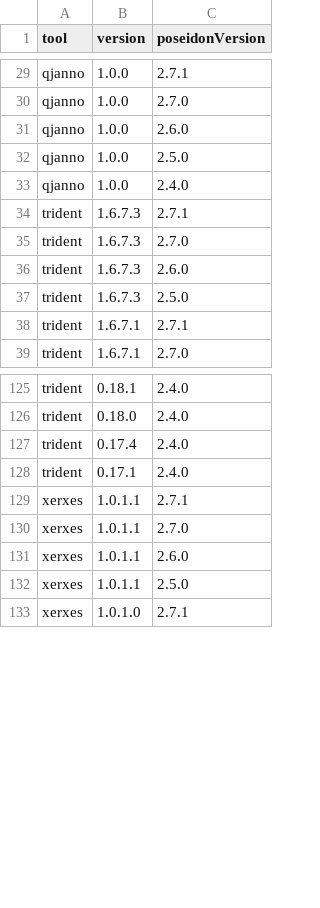
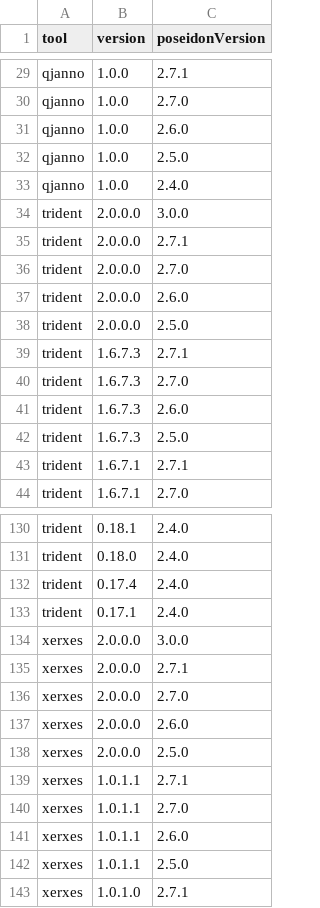
Before and after one commit to poseidon-framework/poseidon-framework.github.io, a TSV file: version_table.tsv, drawn as a sheet; only a part is shown, gaps mark what is left out.

Commit message:
started to update the version table

```diff
--- a/version_table.tsv
+++ b/version_table.tsv
@@ -33,2 +33,7 @@ qjanno	1.0.0	2.5.0
 qjanno	1.0.0	2.4.0
+trident	2.0.0.0	3.0.0
+trident	2.0.0.0	2.7.1
+trident	2.0.0.0	2.7.0
+trident	2.0.0.0	2.6.0
+trident	2.0.0.0	2.5.0
 trident	1.6.7.3	2.7.1
@@ -128,2 +133,7 @@ trident	0.17.4	2.4.0
 trident	0.17.1	2.4.0
+xerxes	2.0.0.0	3.0.0
+xerxes	2.0.0.0	2.7.1
+xerxes	2.0.0.0	2.7.0
+xerxes	2.0.0.0	2.6.0
+xerxes	2.0.0.0	2.5.0
 xerxes	1.0.1.1	2.7.1
```
Also changed, not shown: 1 other file.
